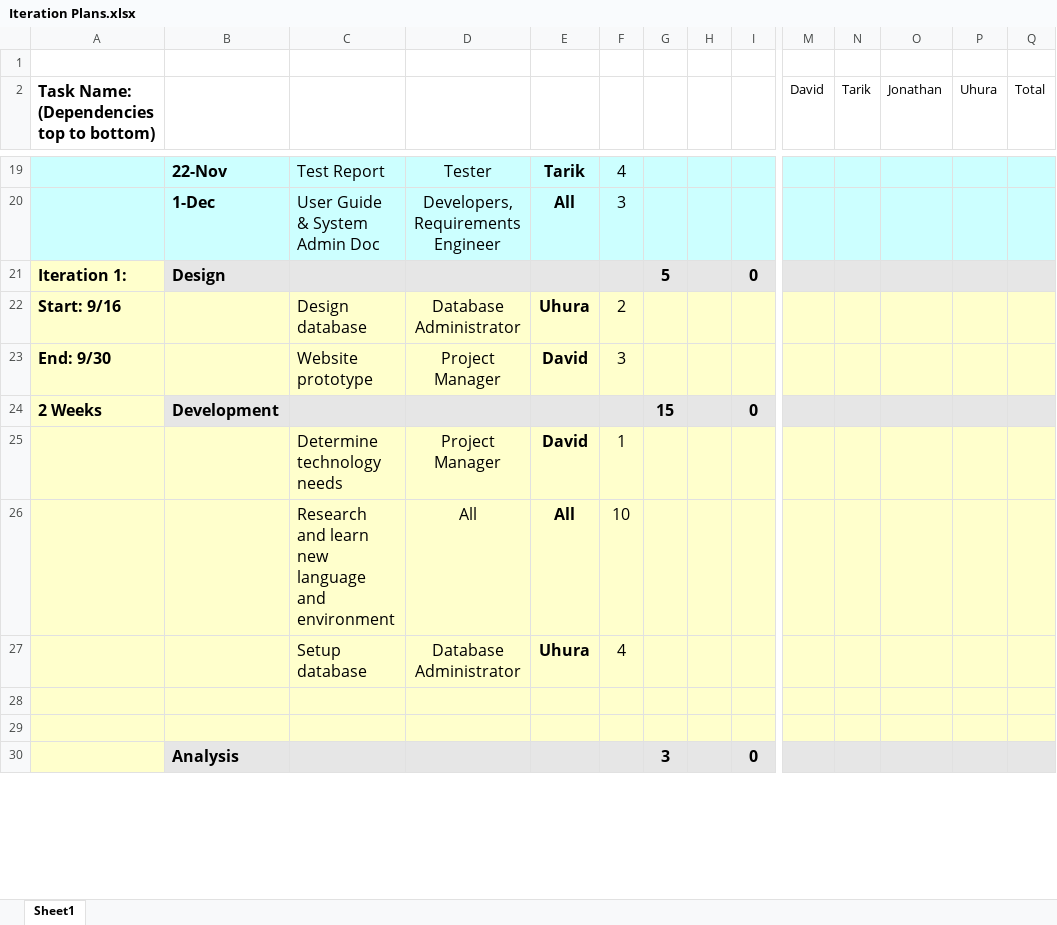
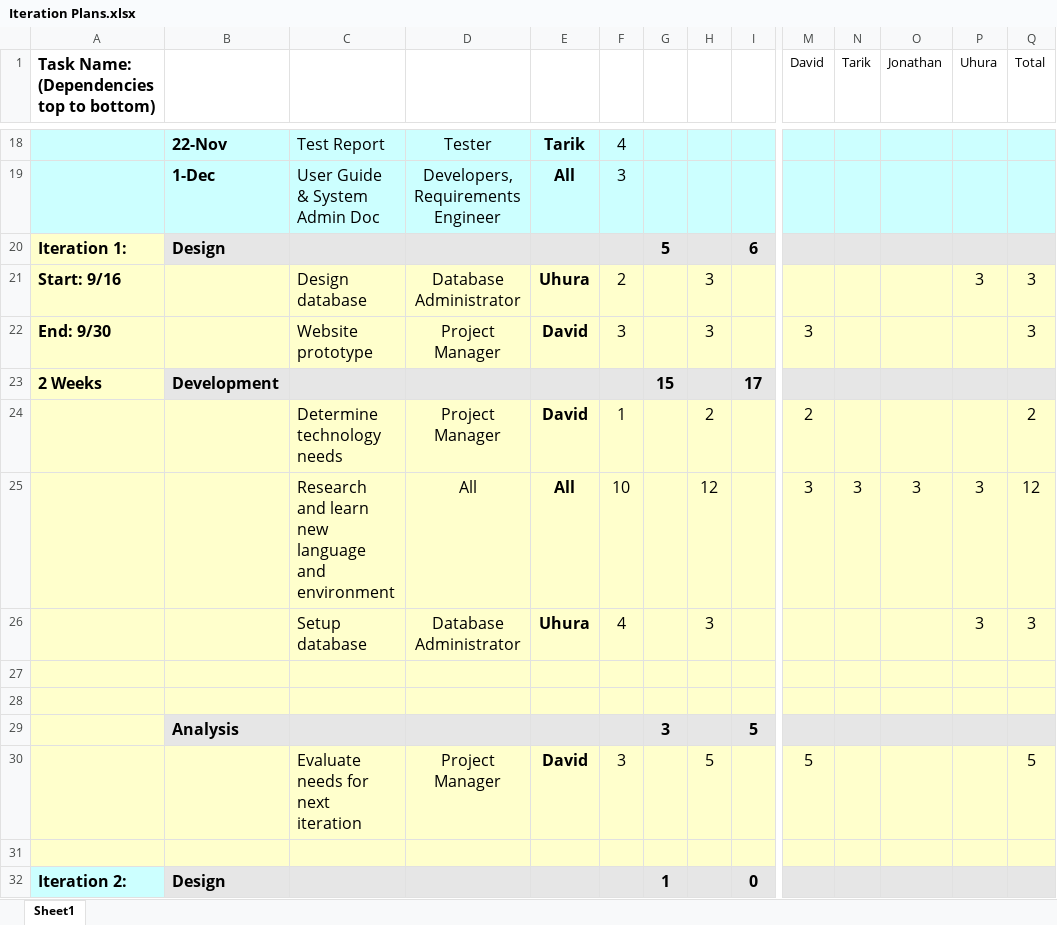
Before and after one commit to JAWolfe04/Online-Banking-App, an Excel workbook: Documentation/Iteration Plans.xlsx, sheet Sheet1, drawn as a sheet; only a part is shown, gaps mark what is left out; values as stored, in another font and other column widths than the file's, no borders; charts and pictures not drawn; removed rows and columns are numbered as before the commit, all else as after; rows hold the shown columns only; the diff covers the shown part only; the diff names each change by its address in the sheet, - before the commit and + after, or states it on an @@ line.

Commit message:
Updated Iteration Plans

```diff
--- a/Documentation/Iteration Plans.xlsx (sheet Sheet1)
+++ b/Documentation/Iteration Plans.xlsx (sheet Sheet1)
-row 1: (empty)
-I20: 0
+I20: 6
-H21:H22: (empty)
+H21:H22: 3
-P21 (Uhura): (empty)
+P21 (Uhura): 3
-Q21:Q22 (Total): (empty)
+Q21:Q22 (Total): 3
-M22 (David): (empty)
+M22 (David): 3
-I23: 0
+I23: 17
-H24: (empty)
+H24: 2
-M24 (David): (empty)
+M24 (David): 2
-Q24 (Total): (empty)
+Q24 (Total): 2
-row 26:  |  | Research and learn new language and environment | All | All | 10
+row 25:  |  | Research and learn new language and environment | All | All | 10 |  | 12 |  | 3 | 3 | 3 | 3 | 12
-H26: (empty)
+H26: 3
-P26 (Uhura): (empty)
+P26 (Uhura): 3
-Q26 (Total): (empty)
+Q26 (Total): 3
-I29: 0
+I29: 5
+row 30:  |  | Evaluate needs for next iteration | Project Manager | David | 3 |  | 5 |  | 5 |  |  |  | 5
+row 31: (empty)
+row 32: Iteration 2: | Design |  |  |  |  | 1 |  | 0
```
Also changed, not shown: 15 added rows, 9 removed rows, 23 edited cells and cell formats elsewhere in this sheet, formulas that keep their value.
